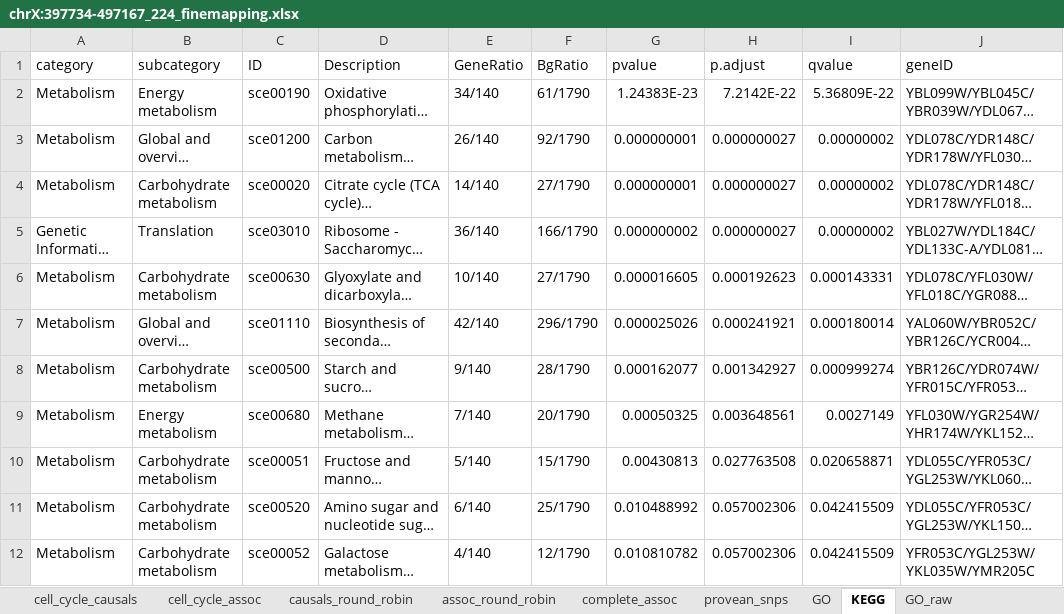
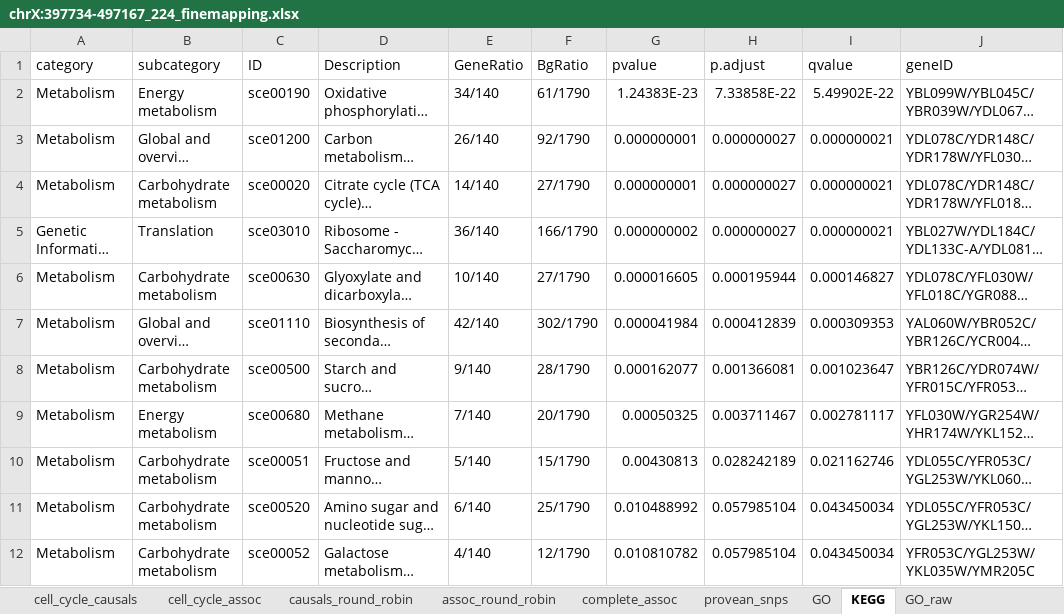
Before and after one commit to theboocock/finemapping_spreadsheets_single_cell, an Excel workbook: C/chrX:397734-497167_224_finemapping.xlsx, sheet KEGG, drawn as a sheet; only a part is shown; long unchanged cells end in …; values as stored, in another font and other column widths than the file's, no borders; the diff names each change by its address in the sheet, - before the commit and + after, or states it on an @@ line.

```diff
--- a/C/chrX:397734-497167_224_finemapping.xlsx (sheet KEGG)
+++ b/C/chrX:397734-497167_224_finemapping.xlsx (sheet KEGG)
-H2 (p.adjust): 7.2142E-22
+H2 (p.adjust): 7.33858E-22
-I2 (qvalue): 5.36809E-22
+I2 (qvalue): 5.49902E-22
-I3:I5 (qvalue): 0.00000002
+I3:I5 (qvalue): 0.000000021
-H6 (p.adjust): 0.000192623
+H6 (p.adjust): 0.000195944
-I6 (qvalue): 0.000143331
+I6 (qvalue): 0.000146827
-F7 (BgRatio): 296/1790
+F7 (BgRatio): 302/1790
-G7 (pvalue): 0.000025026
+G7 (pvalue): 0.000041984
-H7 (p.adjust): 0.000241921
+H7 (p.adjust): 0.000412839
-I7 (qvalue): 0.000180014
+I7 (qvalue): 0.000309353
-H8 (p.adjust): 0.001342927
+H8 (p.adjust): 0.001366081
-I8 (qvalue): 0.000999274
+I8 (qvalue): 0.001023647
-H9 (p.adjust): 0.003648561
+H9 (p.adjust): 0.003711467
-I9 (qvalue): 0.0027149
+I9 (qvalue): 0.002781117
-H10 (p.adjust): 0.027763508
+H10 (p.adjust): 0.028242189
-I10 (qvalue): 0.020658871
+I10 (qvalue): 0.021162746
-H11:H12 (p.adjust): 0.057002306
+H11:H12 (p.adjust): 0.057985104
-I11:I12 (qvalue): 0.042415509
+I11:I12 (qvalue): 0.043450034
```
Also changed, not shown: sheet directional_hotspot_local, sheet directional_hotspot_distal, A/chrXII:588097-735120_163_finemapping.xlsx, A/chrXIV:392167-490207_222_finemapping.xlsx, 45 other files.
